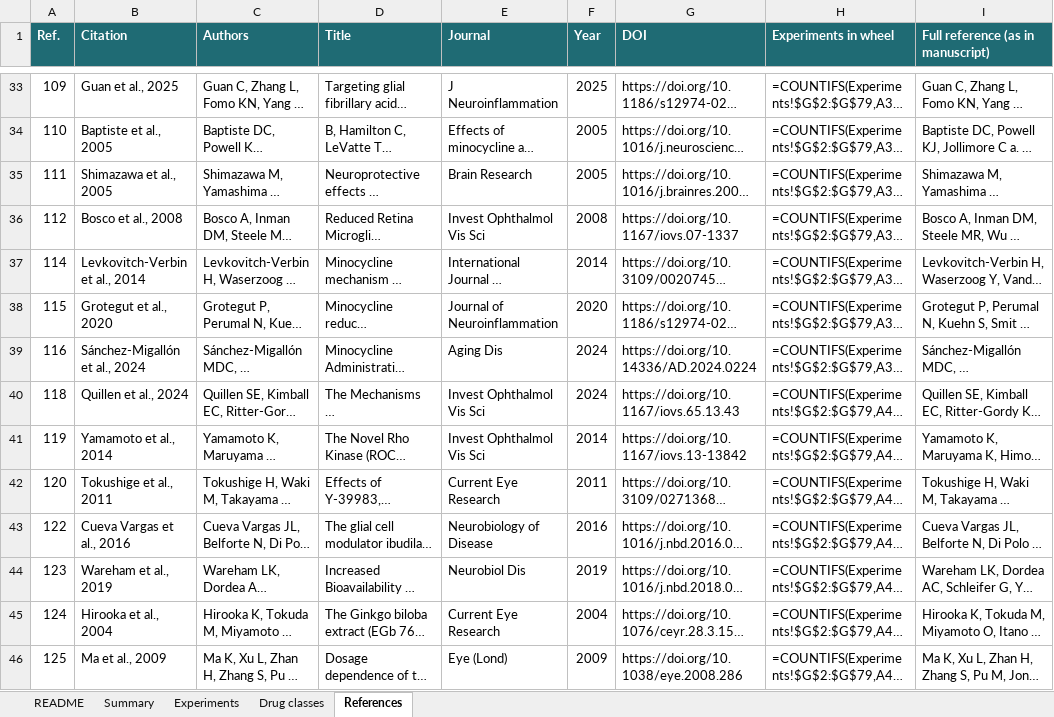
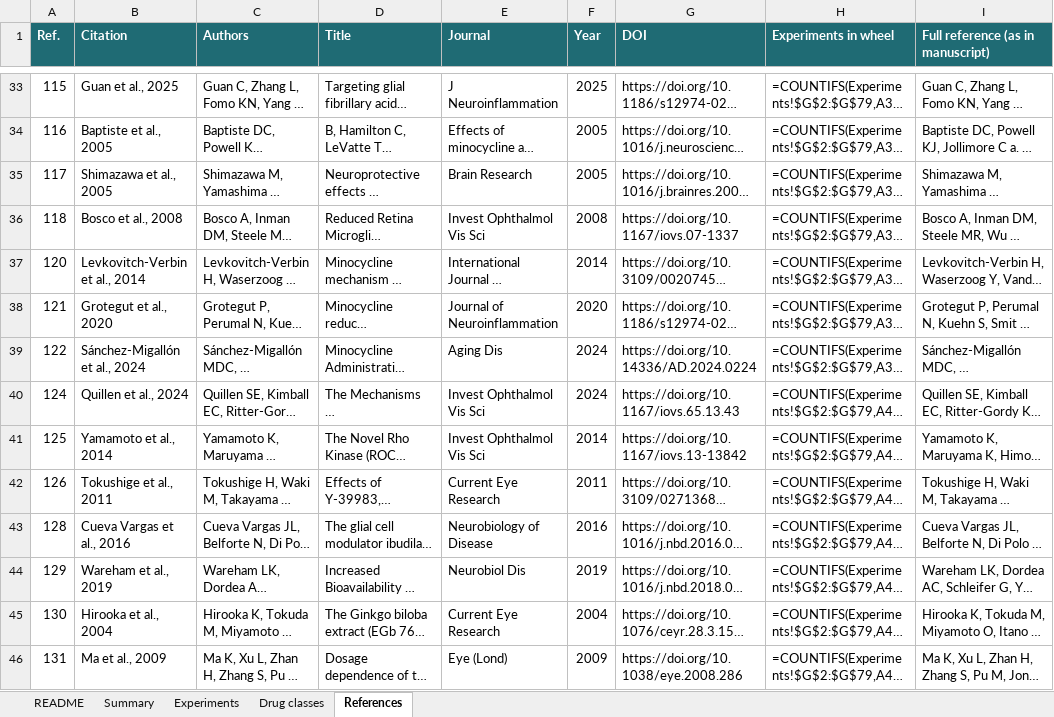
Before and after one commit to polinaim/ReviewAbstract, an Excel workbook: data/RGC_wheel_source_data.xlsx, sheet References, drawn as a sheet; only a part is shown, gaps mark what is left out; long unchanged cells end in …; values as stored, in another font and other column widths than the file's, no borders; formulas without a stored value are shown as written; the diff covers the shown part only; the diff names each change by its address in the sheet, - before the commit and + after, or states it on an @@ line.

```diff
--- a/data/RGC_wheel_source_data.xlsx (sheet References)
+++ b/data/RGC_wheel_source_data.xlsx (sheet References)
-A33 (Ref.): 109
+A33 (Ref.): 115
-A34 (Ref.): 110
+A34 (Ref.): 116
-A35 (Ref.): 111
+A35 (Ref.): 117
-A36 (Ref.): 112
+A36 (Ref.): 118
-A37 (Ref.): 114
+A37 (Ref.): 120
-A38 (Ref.): 115
+A38 (Ref.): 121
-A39 (Ref.): 116
+A39 (Ref.): 122
-A40 (Ref.): 118
+A40 (Ref.): 124
-A41 (Ref.): 119
+A41 (Ref.): 125
-A42 (Ref.): 120
+A42 (Ref.): 126
-A43 (Ref.): 122
+A43 (Ref.): 128
-A44 (Ref.): 123
+A44 (Ref.): 129
-A45 (Ref.): 124
+A45 (Ref.): 130
-A46 (Ref.): 125
+A46 (Ref.): 131
```
Also changed, not shown: 47 edited cells elsewhere in this sheet, sheet Experiments, 6 other files.
